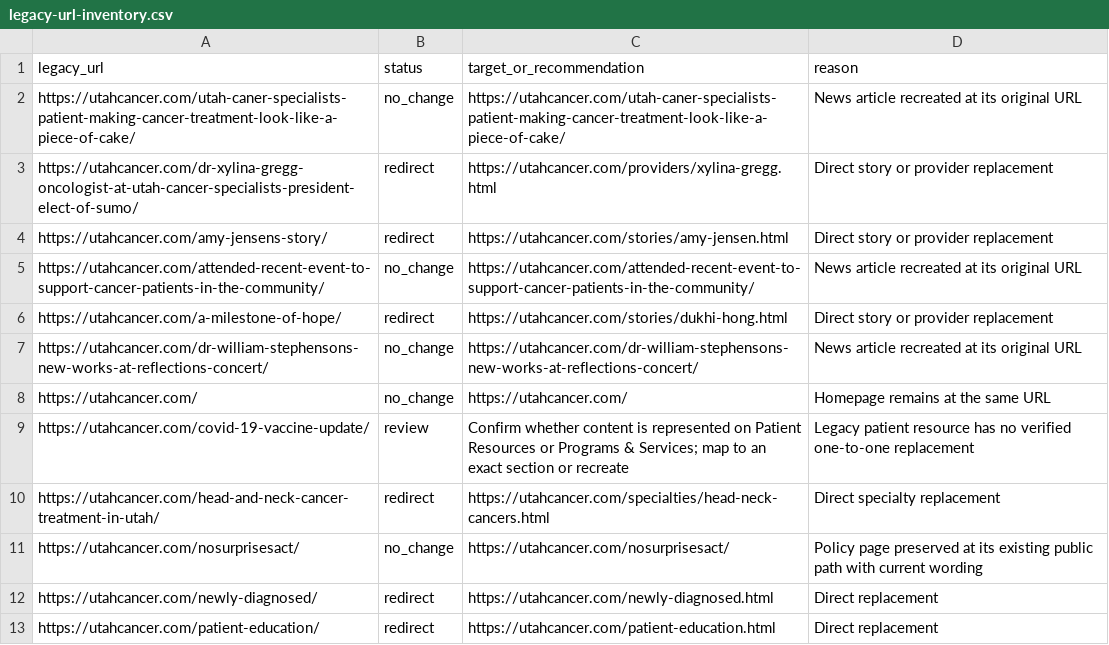
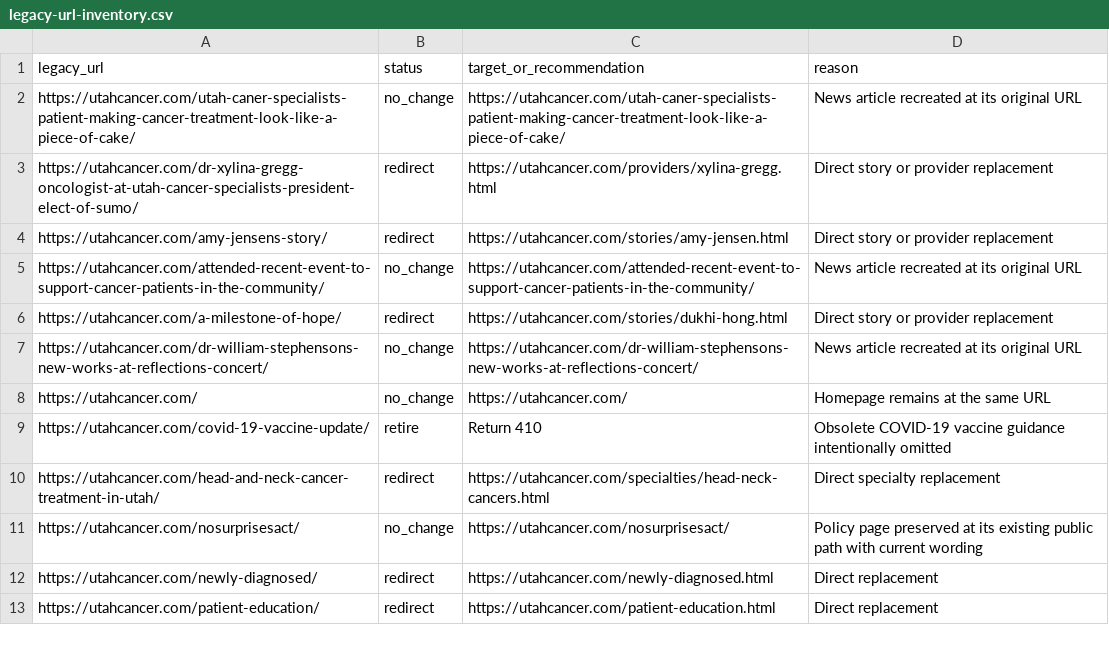
Before and after one commit to Fresh-Concept-Studio/utah-cancer, a CSV file: docs/legacy-url-inventory.csv, drawn as a sheet; only a part is shown; the diff covers the shown part only.

```diff
--- a/docs/legacy-url-inventory.csv
+++ b/docs/legacy-url-inventory.csv
@@ -8,3 +8,3 @@ https://utahcancer.com/dr-william-stephensons-new-works-at-reflections-concert/,
 https://utahcancer.com/,no_change,https://utahcancer.com/,Homepage remains at the same URL
-https://utahcancer.com/covid-19-vaccine-update/,review,Confirm whether content is represented on Patient Resources or Programs & Services; map to an exact section or recreate,Legacy patient resource has no verified one-to-one replacement
+https://utahcancer.com/covid-19-vaccine-update/,retire,Return 410,Obsolete COVID-19 vaccine guidance intentionally omitted
 https://utahcancer.com/head-and-neck-cancer-treatment-in-utah/,redirect,https://utahcancer.com/specialties/head-neck-cancers.html,Direct specialty replacement
```
Also changed, not shown: 24 edited cells elsewhere in this file, docs/cloudflare-redirects.csv, 4 other files.
